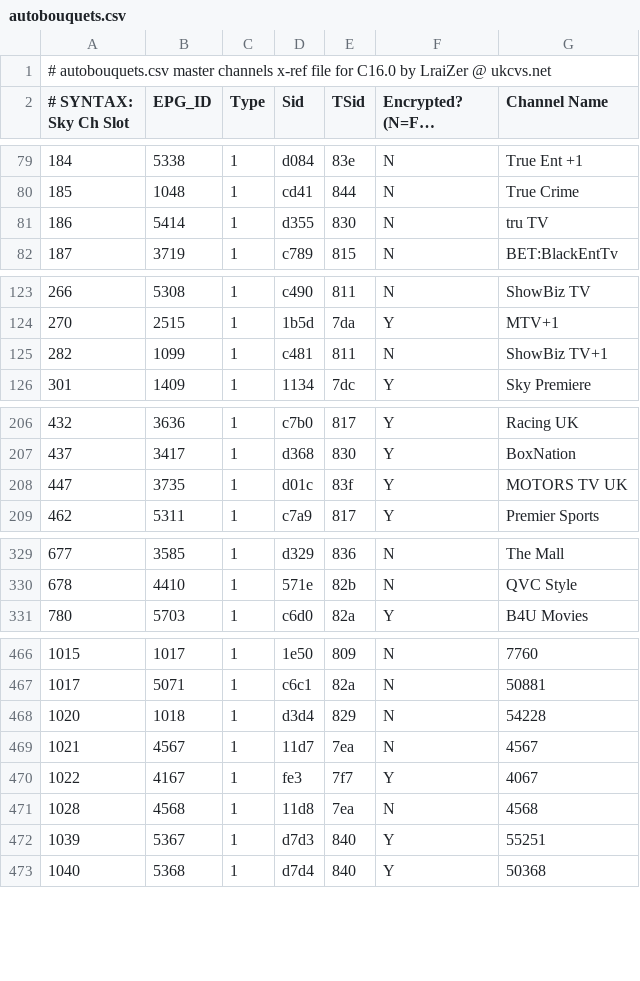
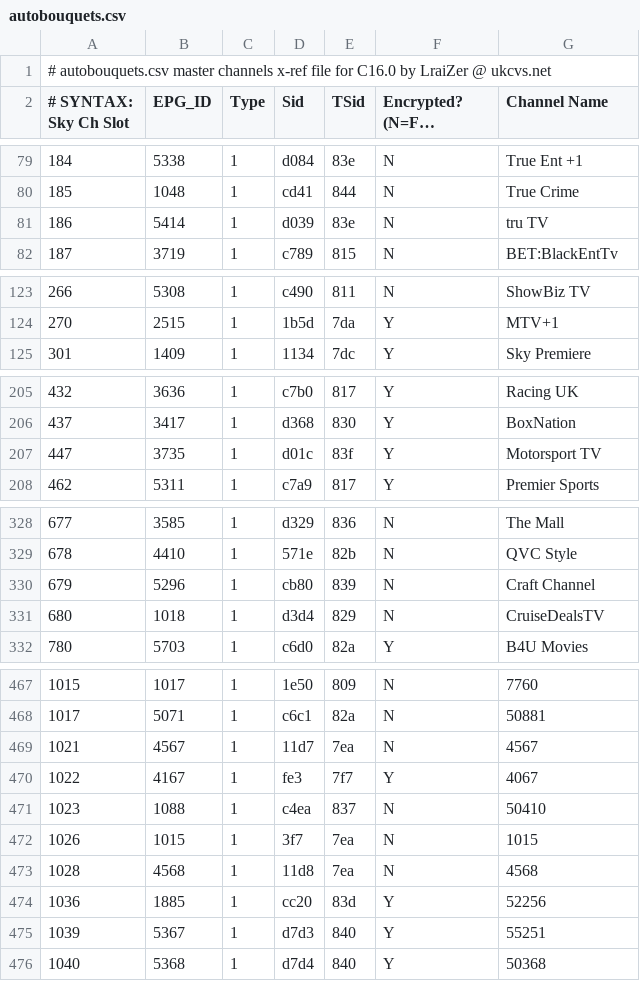
Before and after one commit to UkCvs/commando, a CSV file: cdk/root_dream/var_init/etc/autobouquets.csv, drawn as a sheet; only a part is shown, gaps mark what is left out; long unchanged cells end in …; the diff covers the shown part only.

```diff
--- a/cdk/root_dream/var_init/etc/autobouquets.csv
+++ b/cdk/root_dream/var_init/etc/autobouquets.csv
@@ -80,3 +80,3 @@
 185,1048,1,cd41,844,N,"True Crime"
-186,5414,1,d355,830,N,"tru TV"
+186,5414,1,d039,83e,N,"tru TV"
 187,3719,1,c789,815,N,"BET:BlackEntTv"
@@ -124,3 +124,2 @@
 270,2515,1,1b5d,7da,Y,"MTV+1"
-282,1099,1,c481,811,N,"ShowBiz TV+1"
 301,1409,1,1134,7dc,Y,"Sky Premiere"
@@ -207,3 +206,3 @@
 437,3417,1,d368,830,Y,"BoxNation"
-447,3735,1,d01c,83f,Y,"MOTORS TV UK"
+447,3735,1,d01c,83f,Y,"Motorsport TV"
 462,5311,1,c7a9,817,Y,"Premier Sports"
@@ -330,2 +329,4 @@
 678,4410,1,571e,82b,N,"QVC Style"
+679,5296,1,cb80,839,N,"Craft Channel"
+680,1018,1,d3d4,829,N,"CruiseDealsTV"
 780,5703,1,c6d0,82a,Y,"B4U Movies"
@@ -467,6 +468,8 @@
 1017,5071,1,c6c1,82a,N,"50881"
-1020,1018,1,d3d4,829,N,"54228"
 1021,4567,1,11d7,7ea,N,"4567"
 1022,4167,1,fe3,7f7,Y,"4067"
+1023,1088,1,c4ea,837,N,"50410"
+1026,1015,1,3f7,7ea,N,"1015"
 1028,4568,1,11d8,7ea,N,"4568"
+1036,1885,1,cc20,83d,Y,"52256"
 1039,5367,1,d7d3,840,Y,"55251"
```
Also changed, not shown: 1 edited cell elsewhere in this file, 2 other files.
